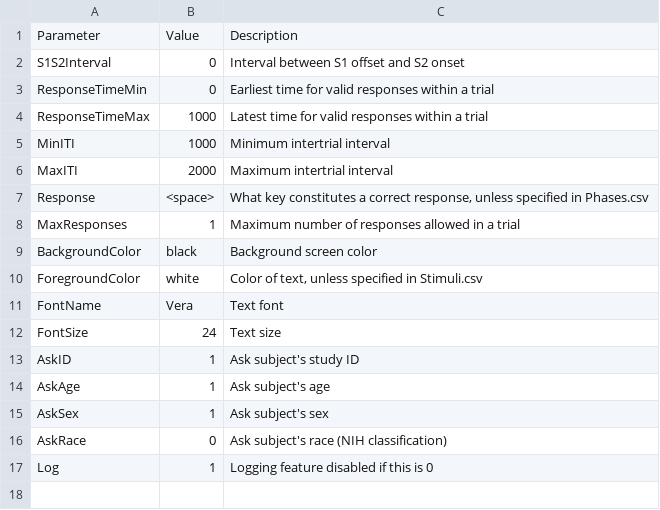
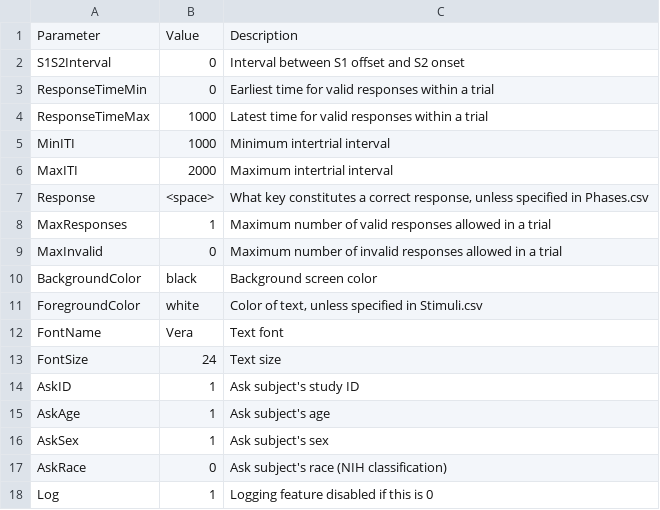
Before and after one commit to drghirlanda/alex, a CSV file: Library/Init/Design/Parameters.csv, drawn as a sheet.

Commit message:
Added and documented MaxInvalid feature

```diff
--- a/Library/Init/Design/Parameters.csv
+++ b/Library/Init/Design/Parameters.csv
@@ -7,3 +7,4 @@ MaxITI,2000,Maximum intertrial interval
 Response,<space>,"What key constitutes a correct response, unless specified in Phases.csv"
-MaxResponses,1,Maximum number of responses allowed in a trial
+MaxResponses,1,Maximum number of valid responses allowed in a trial
+MaxInvalid,0,Maximum number of invalid responses allowed in a trial
 BackgroundColor,black,Background screen color
```
Also changed, not shown: 2 other files.
